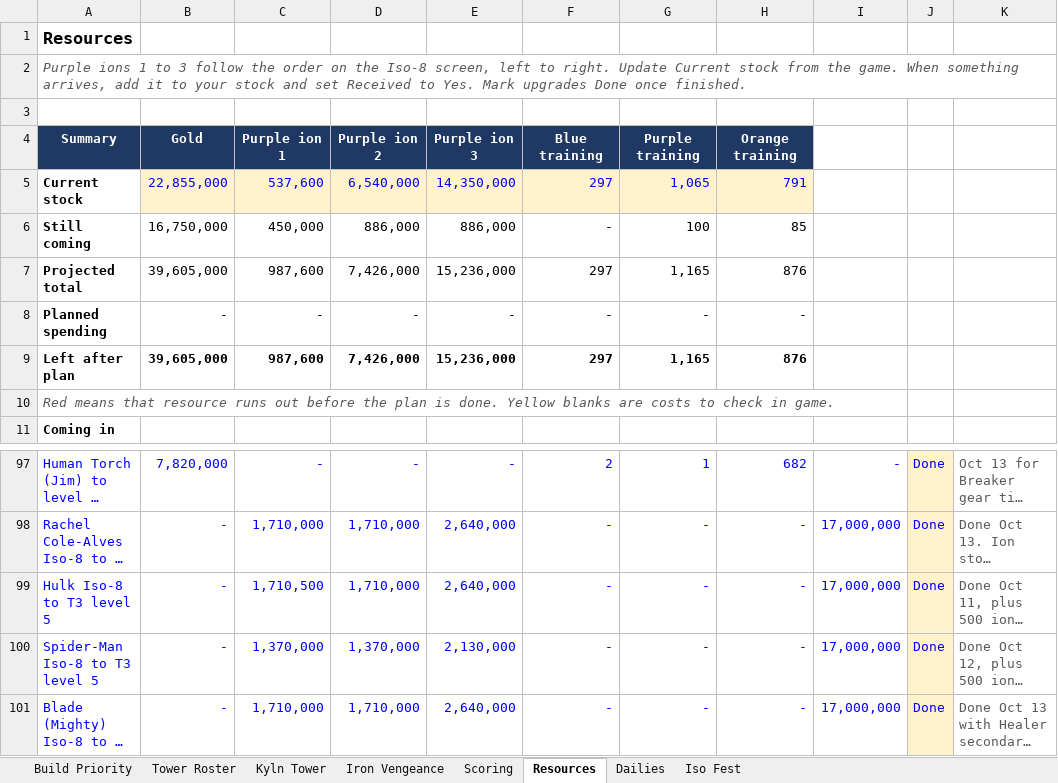
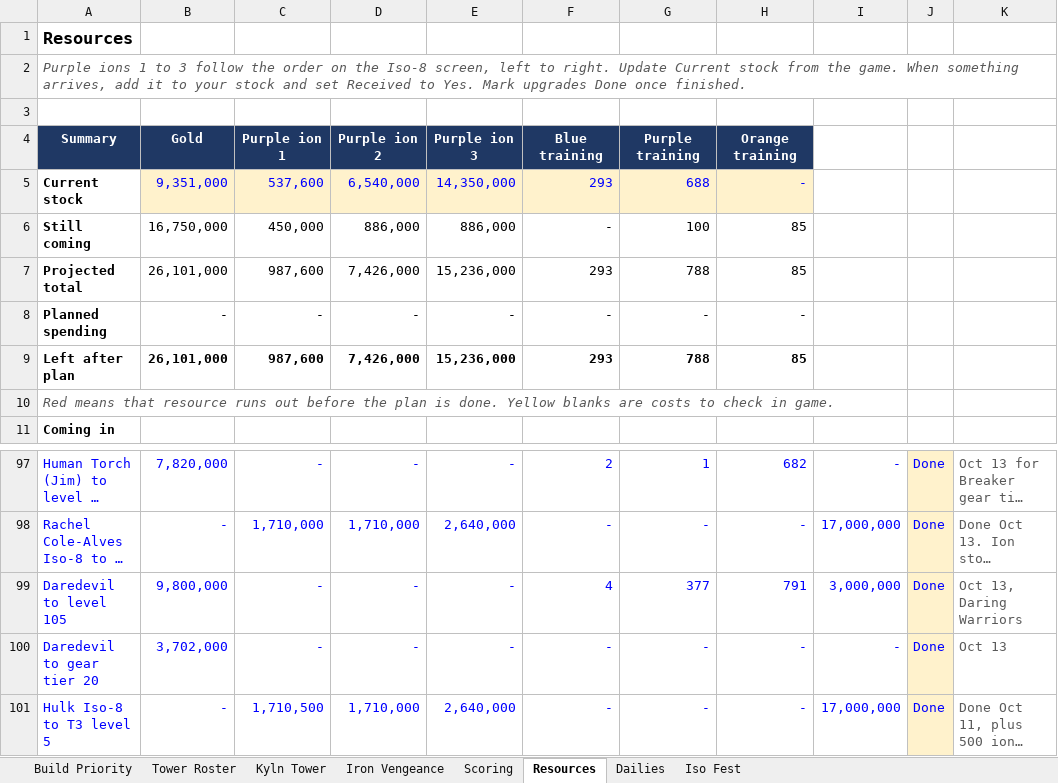
Before and after one commit to mansaalman01-maker/Marvel-Strike-Force-Planning, an Excel workbook: Event_Tracker.xlsx, sheet Resources, drawn as a sheet; only a part is shown, gaps mark what is left out; the shorter side is filled out with more unchanged rows; long unchanged cells end in …; values as stored, in another font and other column widths than the file's, no borders; conditional formats not drawn; the diff names each change by its address in the sheet, - before the commit and + after, or states it on an @@ line.

```diff
--- a/Event_Tracker.xlsx (sheet Resources)
+++ b/Event_Tracker.xlsx (sheet Resources)
-B5: 22,855,000
+B5: 9,351,000
-F5: 297
+F5: 293
-G5: 1,065
+G5: 688
-H5: 791
+H5: -
-B7: 39,605,000
+B7: 26,101,000
-F7: 297
+F7: 293
-G7: 1,165
+G7: 788
-H7: 876
+H7: 85
-B9: 39,605,000
+B9: 26,101,000
-F9: 297
+F9: 293
-G9: 1,165
+G9: 788
-H9: 876
+H9: 85
+row 99: Daredevil to level 105 | 9,800,000 | - | - | - | 4 | 377 | 791 | 3,000,000 | Done | Oct 13, Daring Warriors
+row 100: Daredevil to gear tier 20 | 3,702,000 | - | - | - | - | - | - | - | Done | Oct 13
```
Also changed, not shown: sheet Iron Vengeance, sheet Iso Fest, sheet Scoring, formulas that keep their value.
